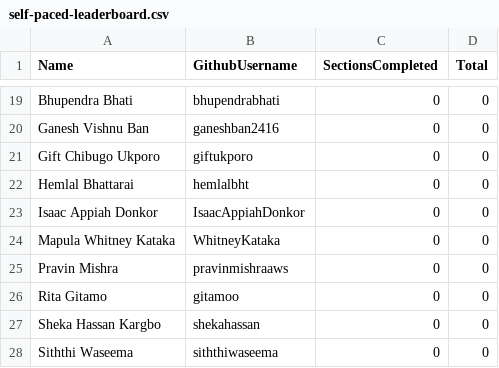
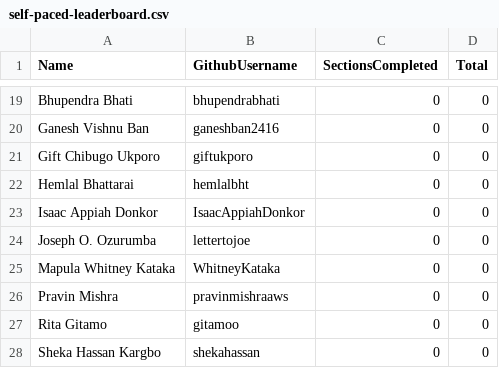
Before and after one commit to pravinmishraaws/dmi.pravinmishra.com, a CSV file: data/self-paced-leaderboard.csv, drawn as a sheet; only a part is shown, gaps mark what is left out; the shorter side is filled out with more unchanged rows.

Commit message:
Update leaderboard + badge pages — automated review run 2026-08-21T16:29:03+00:00

```diff
--- a/data/self-paced-leaderboard.csv
+++ b/data/self-paced-leaderboard.csv
@@ -23,2 +23,3 @@ Hemlal Bhattarai,hemlalbht,0,0
 Isaac Appiah Donkor,IsaacAppiahDonkor,0,0
+Joseph O. Ozurumba,lettertojoe,0,0
 Mapula Whitney Kataka,WhitneyKataka,0,0
```
Also changed, not shown: 1 other file.
